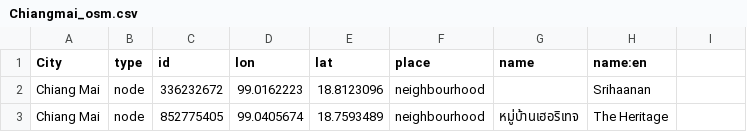
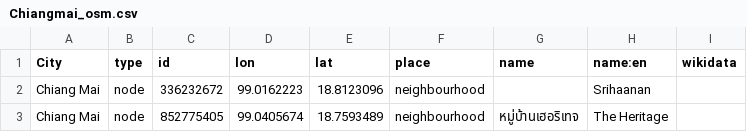
Before and after one commit to mapbox/wikimama, a CSV file: Chiangmai_osm.csv, drawn as a sheet; only a part is shown; the diff names each change by its address in the sheet, - before the commit and + after, or states it on an @@ line.

```diff
--- a/Chiangmai_osm.csv
+++ b/Chiangmai_osm.csv
-I1: (empty)
+I1: wikidata
```
Also changed, not shown: 16 other files.
